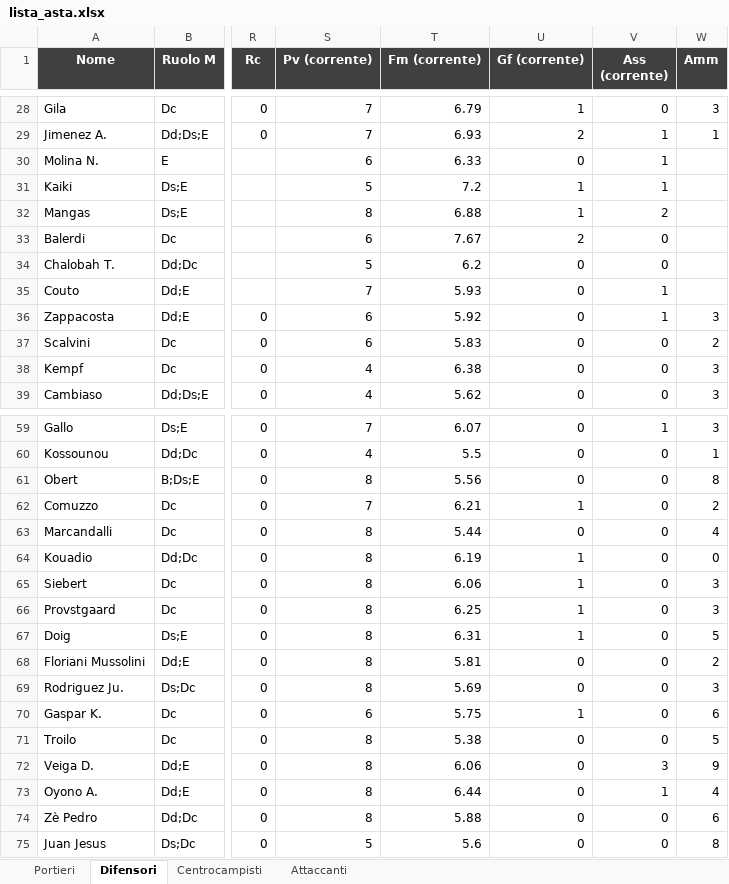
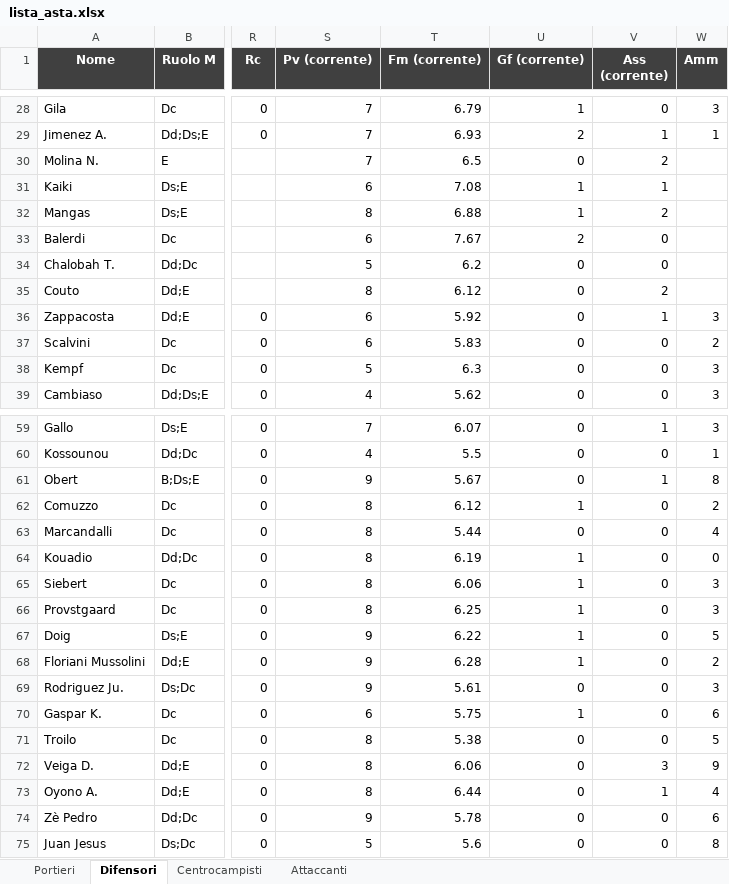
Before and after one commit to danielebaldo/fantaden, an Excel workbook: export/lista_asta.xlsx, sheet Difensori, drawn as a sheet; only a part is shown, gaps mark what is left out; values as stored, in another font and other column widths than the file's, no borders; the diff covers the shown part only; the diff names each change by its address in the sheet, - before the commit and + after, or states it on an @@ line.

```diff
--- a/export/lista_asta.xlsx (sheet Difensori)
+++ b/export/lista_asta.xlsx (sheet Difensori)
-S30 (Pv (corrente)): 6
+S30 (Pv (corrente)): 7
-T30 (Fm (corrente)): 6.33
+T30 (Fm (corrente)): 6.5
-V30 (Ass (corrente)): 1
+V30 (Ass (corrente)): 2
-S31 (Pv (corrente)): 5
+S31 (Pv (corrente)): 6
-T31 (Fm (corrente)): 7.2
+T31 (Fm (corrente)): 7.08
-S35 (Pv (corrente)): 7
+S35 (Pv (corrente)): 8
-T35 (Fm (corrente)): 5.93
+T35 (Fm (corrente)): 6.12
-V35 (Ass (corrente)): 1
+V35 (Ass (corrente)): 2
-S38 (Pv (corrente)): 4
+S38 (Pv (corrente)): 5
-T38 (Fm (corrente)): 6.38
+T38 (Fm (corrente)): 6.3
-S61 (Pv (corrente)): 8
+S61 (Pv (corrente)): 9
-T61 (Fm (corrente)): 5.56
+T61 (Fm (corrente)): 5.67
-V61 (Ass (corrente)): 0
+V61 (Ass (corrente)): 1
-S62 (Pv (corrente)): 7
+S62 (Pv (corrente)): 8
-T62 (Fm (corrente)): 6.21
+T62 (Fm (corrente)): 6.12
-S67:S69 (Pv (corrente)): 8
+S67:S69 (Pv (corrente)): 9
-T67 (Fm (corrente)): 6.31
+T67 (Fm (corrente)): 6.22
-T68 (Fm (corrente)): 5.81
+T68 (Fm (corrente)): 6.28
-U68 (Gf (corrente)): 0
+U68 (Gf (corrente)): 1
-T69 (Fm (corrente)): 5.69
+T69 (Fm (corrente)): 5.61
-S74 (Pv (corrente)): 8
+S74 (Pv (corrente)): 9
-T74 (Fm (corrente)): 5.88
+T74 (Fm (corrente)): 5.78
```
Also changed, not shown: 50 edited cells elsewhere in this sheet, sheet Centrocampisti, sheet Attaccanti, sheet Portieri, 4 other files.
